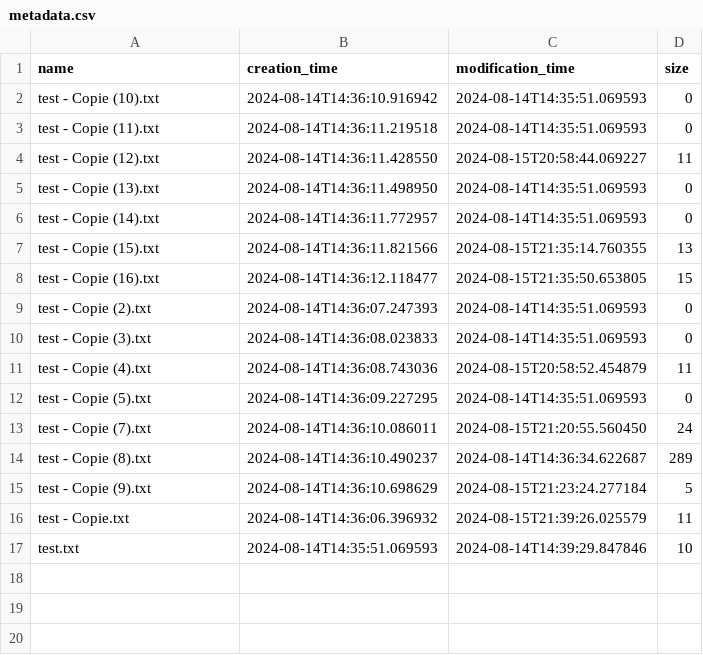
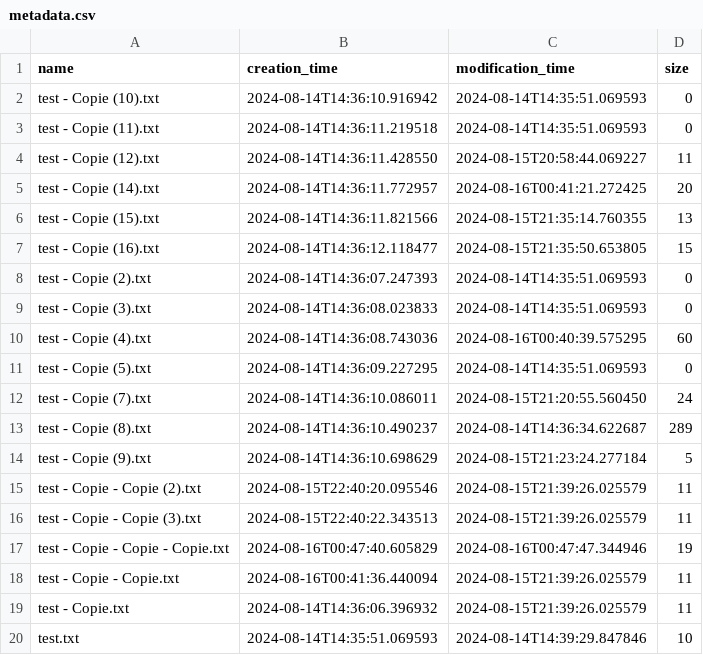
Before and after one commit to Schuuka/aout_app, a CSV file: metadata.csv, drawn as a sheet.

```diff
--- a/metadata.csv
+++ b/metadata.csv
@@ -4,4 +4,3 @@ test - Copie (11).txt,2024-08-14T14:36:11.219518,2024-08-14T14:35:51.069593,0
 test - Copie (12).txt,2024-08-14T14:36:11.428550,2024-08-15T20:58:44.069227,11
-test - Copie (13).txt,2024-08-14T14:36:11.498950,2024-08-14T14:35:51.069593,0
-test - Copie (14).txt,2024-08-14T14:36:11.772957,2024-08-14T14:35:51.069593,0
+test - Copie (14).txt,2024-08-14T14:36:11.772957,2024-08-16T00:41:21.272425,20
 test - Copie (15).txt,2024-08-14T14:36:11.821566,2024-08-15T21:35:14.760355,13
@@ -10,3 +9,3 @@ test - Copie (2).txt,2024-08-14T14:36:07.247393,2024-08-14T14:35:51.069593,0
 test - Copie (3).txt,2024-08-14T14:36:08.023833,2024-08-14T14:35:51.069593,0
-test - Copie (4).txt,2024-08-14T14:36:08.743036,2024-08-15T20:58:52.454879,11
+test - Copie (4).txt,2024-08-14T14:36:08.743036,2024-08-16T00:40:39.575295,60
 test - Copie (5).txt,2024-08-14T14:36:09.227295,2024-08-14T14:35:51.069593,0
@@ -15,2 +14,6 @@ test - Copie (8).txt,2024-08-14T14:36:10.490237,2024-08-14T14:36:34.622687,289
 test - Copie (9).txt,2024-08-14T14:36:10.698629,2024-08-15T21:23:24.277184,5
+test - Copie - Copie (2).txt,2024-08-15T22:40:20.095546,2024-08-15T21:39:26.025579,11
+test - Copie - Copie (3).txt,2024-08-15T22:40:22.343513,2024-08-15T21:39:26.025579,11
+test - Copie - Copie - Copie.txt,2024-08-16T00:47:40.605829,2024-08-16T00:47:47.344946,19
+test - Copie - Copie.txt,2024-08-16T00:41:36.440094,2024-08-15T21:39:26.025579,11
 test - Copie.txt,2024-08-14T14:36:06.396932,2024-08-15T21:39:26.025579,11
```
Also changed, not shown: 2 other files.
